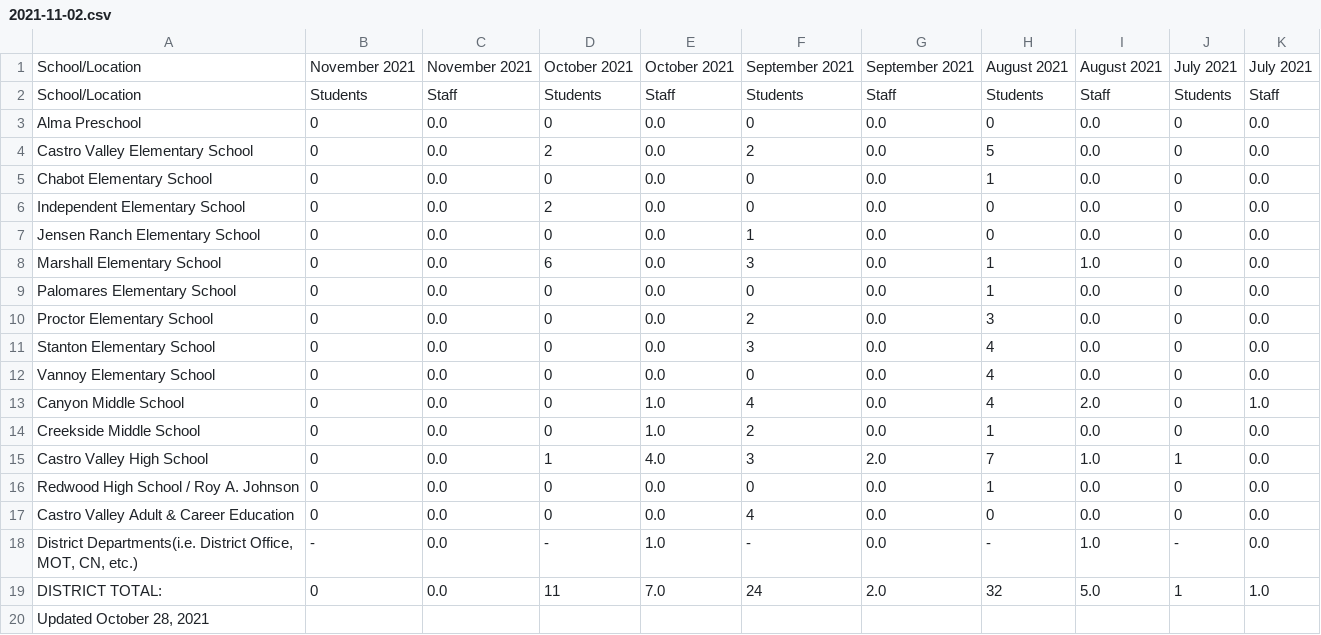
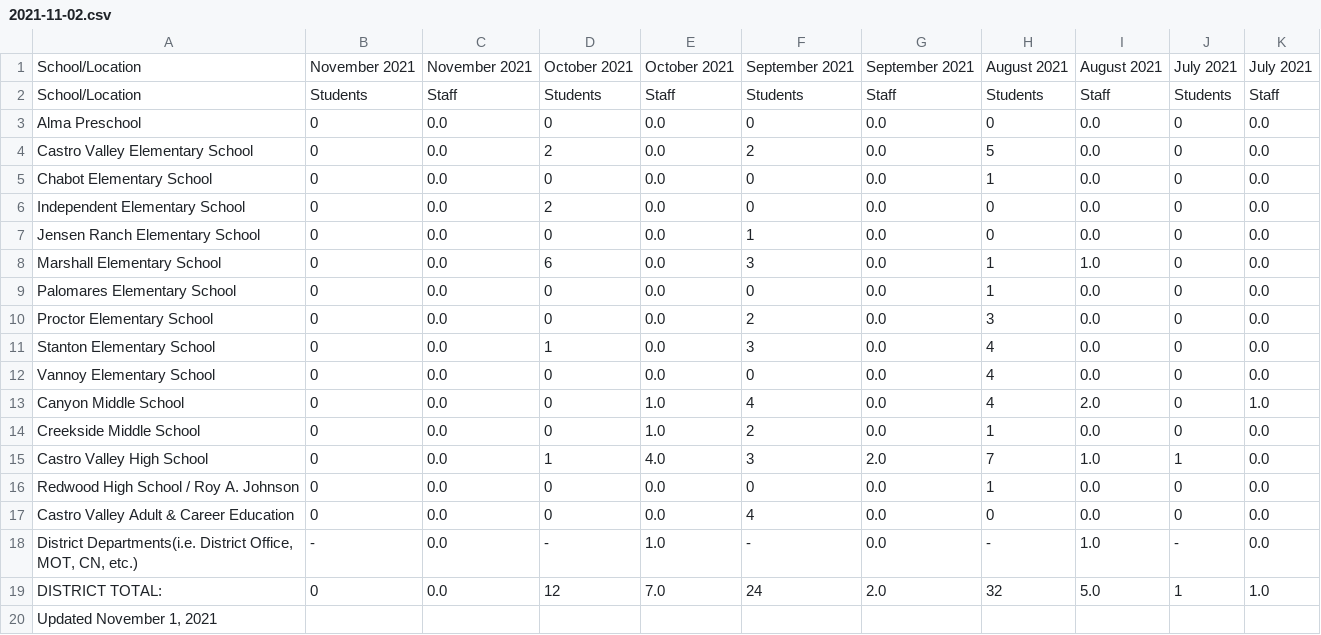
Before and after one commit to tctree333/CVUSD-COVID19-Cases, a CSV file: data/csv/2021-11-02.csv, drawn as a sheet.

```diff
--- a/data/csv/2021-11-02.csv
+++ b/data/csv/2021-11-02.csv
@@ -10,3 +10,3 @@ Palomares Elementary School,0,0.0,0,0.0,0,0.0,1,0.0,0,0.0
 Proctor Elementary School,0,0.0,0,0.0,2,0.0,3,0.0,0,0.0
-Stanton Elementary School,0,0.0,0,0.0,3,0.0,4,0.0,0,0.0
+Stanton Elementary School,0,0.0,1,0.0,3,0.0,4,0.0,0,0.0
 Vannoy Elementary School,0,0.0,0,0.0,0,0.0,4,0.0,0,0.0
@@ -18,3 +18,3 @@ Castro Valley Adult & Career Education,0,0.0,0,0.0,4,0.0,0,0.0,0,0.0
 "District Departments(i.e. District Office, MOT, CN, etc.)",-,0.0,-,1.0,-,0.0,-,1.0,-,0.0
-DISTRICT TOTAL:,0,0.0,11,7.0,24,2.0,32,5.0,1,1.0
-"Updated October 28, 2021",,,,,,,,,,
+DISTRICT TOTAL:,0,0.0,12,7.0,24,2.0,32,5.0,1,1.0
+"Updated November 1, 2021",,,,,,,,,,
```
Also changed, not shown: 1 other file.
